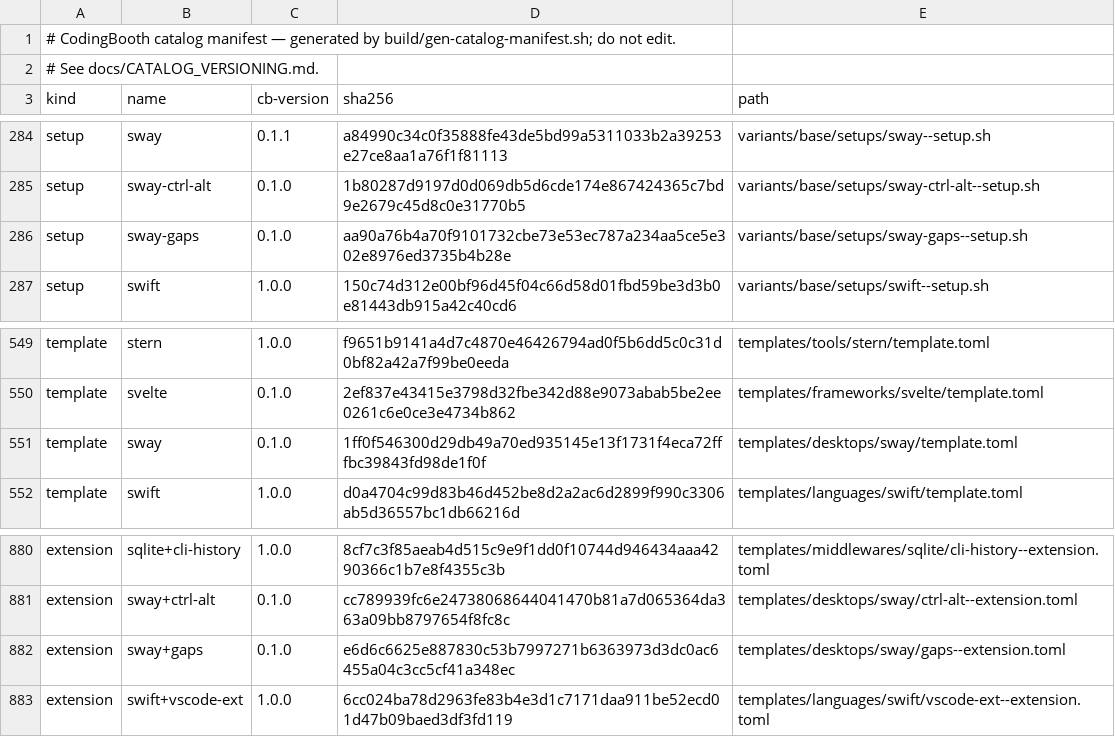
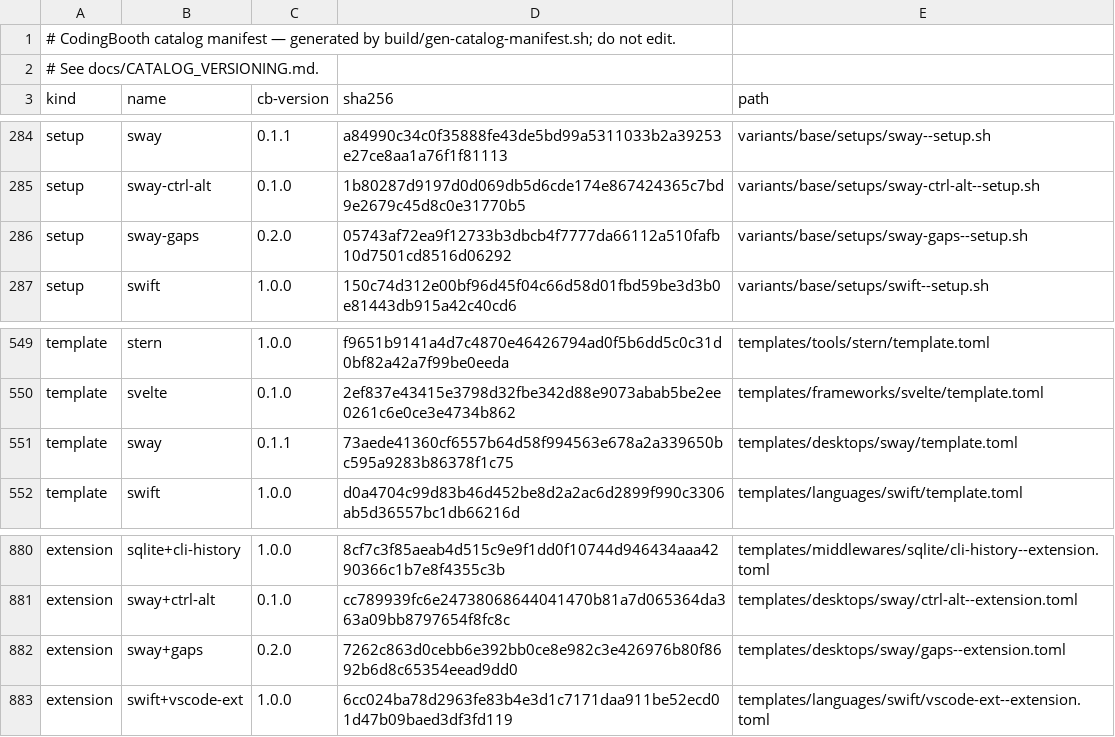
Before and after one commit to NawaMan/CodingBooth, a TSV file: build/catalog-manifest.tsv, drawn as a sheet; only a part is shown, gaps mark what is left out.

```diff
--- a/build/catalog-manifest.tsv
+++ b/build/catalog-manifest.tsv
@@ -285,3 +285,3 @@ setup	sway	0.1.1	a84990c34c0f35888fe43de5bd99a5311033b2a39253e27ce8aa1a76f1f8111
 setup	sway-ctrl-alt	0.1.0	1b80287d9197d0d069db5d6cde174e867424365c7bd9e2679c45d8c0e31770b5	variants/base/setups/sway-ctrl-alt--setup.sh
-setup	sway-gaps	0.1.0	aa90a76b4a70f9101732cbe73e53ec787a234aa5ce5e302e8976ed3735b4b28e	variants/base/setups/sway-gaps--setup.sh
+setup	sway-gaps	0.2.0	05743af72ea9f12733b3dbcb4f7777da66112a510fafb10d7501cd8516d06292	variants/base/setups/sway-gaps--setup.sh
 setup	swift	1.0.0	150c74d312e00bf96d45f04c66d58d01fbd59be3d3b0e81443db915a42c40cd6	variants/base/setups/swift--setup.sh
@@ -550,3 +550,3 @@ template	stern	1.0.0	f9651b9141a4d7c4870e46426794ad0f5b6dd5c0c31d0bf82a42a7f99be
 template	svelte	0.1.0	2ef837e43415e3798d32fbe342d88e9073abab5be2ee0261c6e0ce3e4734b862	templates/frameworks/svelte/template.toml
-template	sway	0.1.0	1ff0f546300d29db49a70ed935145e13f1731f4eca72fffbc39843fd98de1f0f	templates/desktops/sway/template.toml
+template	sway	0.1.1	73aede41360cf6557b64d58f994563e678a2a339650bc595a9283b86378f1c75	templates/desktops/sway/template.toml
 template	swift	1.0.0	d0a4704c99d83b46d452be8d2a2ac6d2899f990c3306ab5d36557bc1db66216d	templates/languages/swift/template.toml
@@ -881,3 +881,3 @@ extension	sqlite+cli-history	1.0.0	8cf7c3f85aeab4d515c9e9f1dd0f10744d946434aaa42
 extension	sway+ctrl-alt	0.1.0	cc789939fc6e24738068644041470b81a7d065364da363a09bb8797654f8fc8c	templates/desktops/sway/ctrl-alt--extension.toml
-extension	sway+gaps	0.1.0	e6d6c6625e887830c53b7997271b6363973d3dc0ac6455a04c3cc5cf41a348ec	templates/desktops/sway/gaps--extension.toml
+extension	sway+gaps	0.2.0	7262c863d0cebb6e392bb0ce8e982c3e426976b80f8692b6d8c65354eead9dd0	templates/desktops/sway/gaps--extension.toml
 extension	swift+vscode-ext	1.0.0	6cc024ba78d2963fe83b4e3d1c7171daa911be52ecd01d47b09baed3df3fd119	templates/languages/swift/vscode-ext--extension.toml
```
Also changed, not shown: 4 other files.
